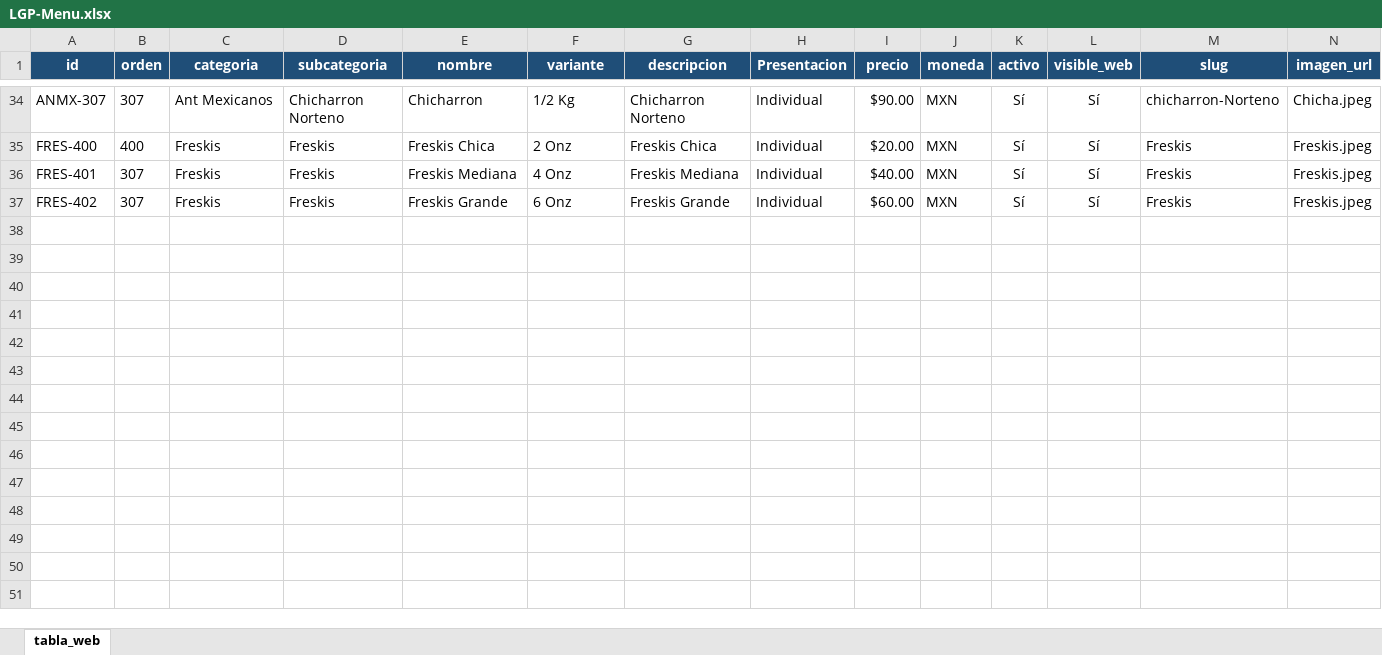
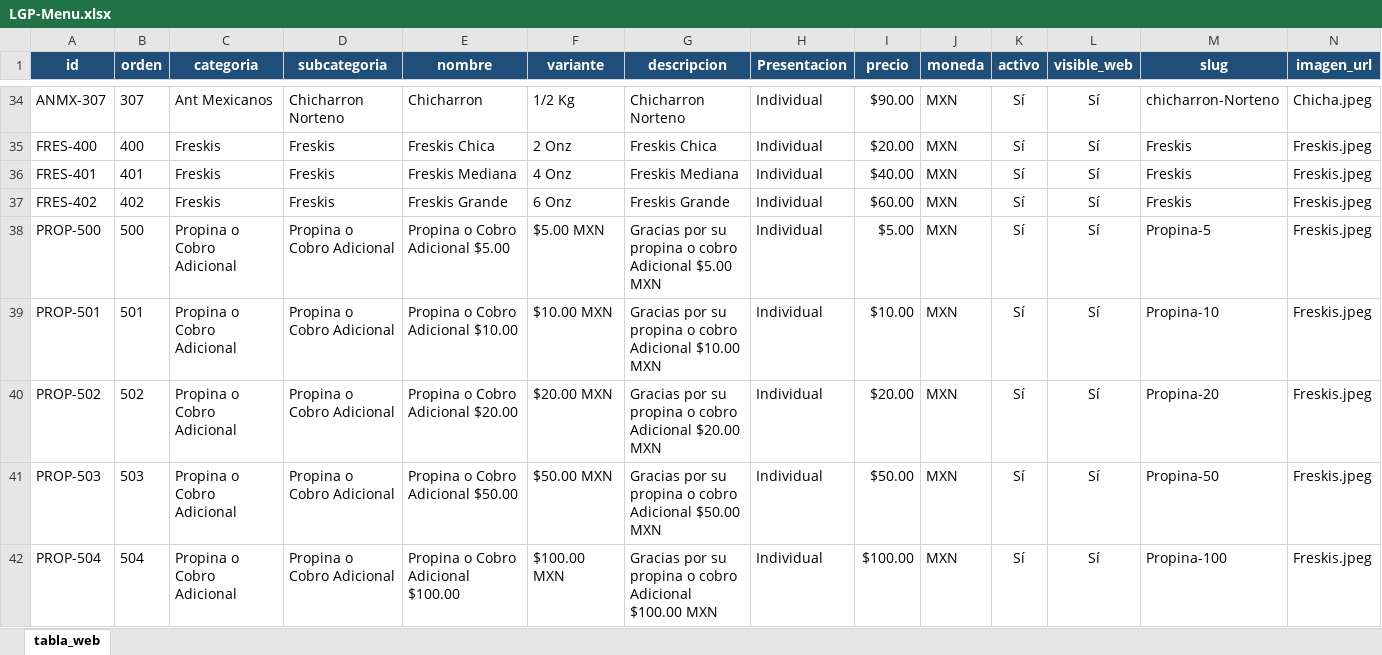
Before and after one commit to freskismx/freskis, an Excel workbook: data/LGP-Menu.xlsx, sheet tabla_web, drawn as a sheet; only a part is shown, gaps mark what is left out; values as stored, in another font and other column widths than the file's, no borders; rows hold the shown columns only; the diff names each change by its address in the sheet, - before the commit and + after, or states it on an @@ line.

Commit message:
Actualizar archivo LGP-Menu.xlsx

```diff
--- a/data/LGP-Menu.xlsx (sheet tabla_web)
+++ b/data/LGP-Menu.xlsx (sheet tabla_web)
-B36 (orden): 307
+B36 (orden): 401
-B37 (orden): 307
+B37 (orden): 402
+row 38: PROP-500 | 500 | Propina o Cobro Adicional | Propina o Cobro Adicional | Propina o Cobro Adicional $5.00 | $5.00 MXN | Gracias por su propina o cobro Adicional $5.00 MXN | Individual | $5.00 | MXN | Sí | Sí | Propina-5 | Freskis.jpeg
+row 39: PROP-501 | 501 | Propina o Cobro Adicional | Propina o Cobro Adicional | Propina o Cobro Adicional $10.00 | $10.00 MXN | Gracias por su propina o cobro Adicional $10.00 MXN | Individual | $10.00 | MXN | Sí | Sí | Propina-10 | Freskis.jpeg
+row 40: PROP-502 | 502 | Propina o Cobro Adicional | Propina o Cobro Adicional | Propina o Cobro Adicional $20.00 | $20.00 MXN | Gracias por su propina o cobro Adicional $20.00 MXN | Individual | $20.00 | MXN | Sí | Sí | Propina-20 | Freskis.jpeg
+row 41: PROP-503 | 503 | Propina o Cobro Adicional | Propina o Cobro Adicional | Propina o Cobro Adicional $50.00 | $50.00 MXN | Gracias por su propina o cobro Adicional $50.00 MXN | Individual | $50.00 | MXN | Sí | Sí | Propina-50 | Freskis.jpeg
+row 42: PROP-504 | 504 | Propina o Cobro Adicional | Propina o Cobro Adicional | Propina o Cobro Adicional $100.00 | $100.00 MXN | Gracias por su propina o cobro Adicional $100.00 MXN | Individual | $100.00 | MXN | Sí | Sí | Propina-100 | Freskis.jpeg
```
